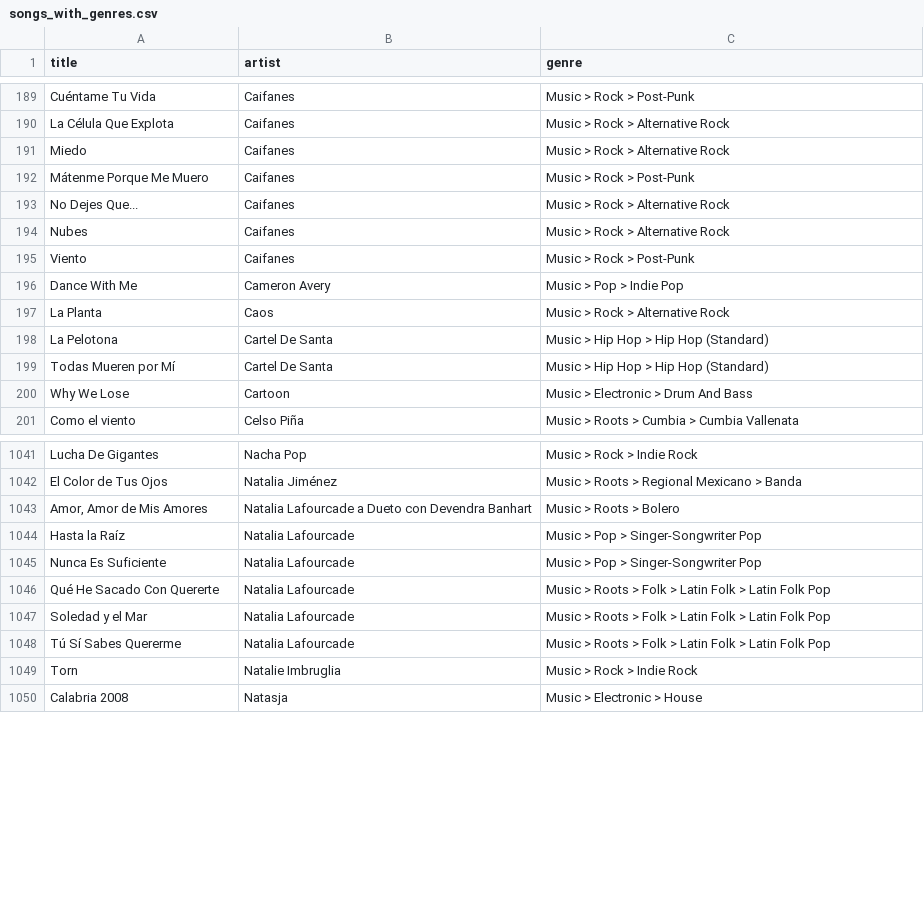
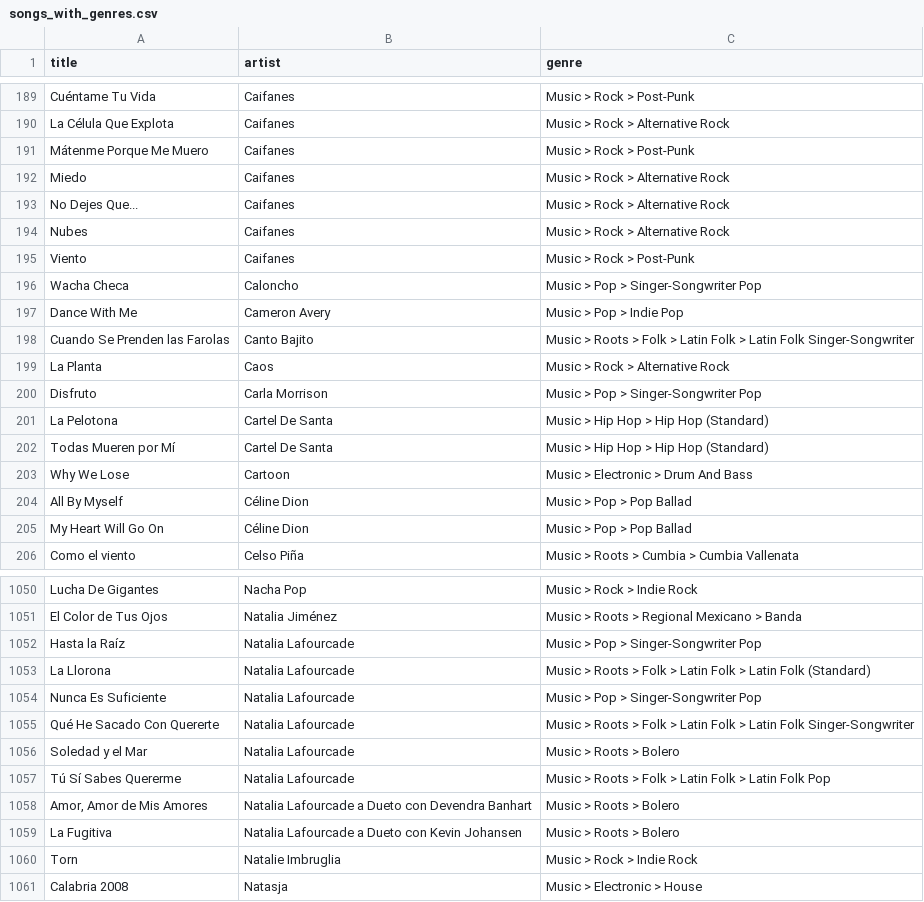
Before and after one commit to robertofcfm/music-taxonomy, a CSV file: catalog/songs_with_genres.csv, drawn as a sheet; only a part is shown, gaps mark what is left out; the diff covers the shown part only.

```diff
--- a/catalog/songs_with_genres.csv
+++ b/catalog/songs_with_genres.csv
@@ -190,4 +190,4 @@ Cuéntame Tu Vida,Caifanes,Music > Rock > Post-Punk
 La Célula Que Explota,Caifanes,Music > Rock > Alternative Rock
-Miedo,Caifanes,Music > Rock > Alternative Rock
 Mátenme Porque Me Muero,Caifanes,Music > Rock > Post-Punk
+Miedo,Caifanes,Music > Rock > Alternative Rock
 No Dejes Que...,Caifanes,Music > Rock > Alternative Rock
@@ -195,4 +195,7 @@ Nubes,Caifanes,Music > Rock > Alternative Rock
 Viento,Caifanes,Music > Rock > Post-Punk
+Wacha Checa,Caloncho,Music > Pop > Singer-Songwriter Pop
 Dance With Me,Cameron Avery,Music > Pop > Indie Pop
+Cuando Se Prenden las Farolas,Canto Bajito,Music > Roots > Folk > Latin Folk > Latin Folk Singer-Songwriter
 La Planta,Caos,Music > Rock > Alternative Rock
+Disfruto,Carla Morrison,Music > Pop > Singer-Songwriter Pop
 La Pelotona,Cartel De Santa,Music > Hip Hop > Hip Hop (Standard)
@@ -200,2 +203,4 @@ Todas Mueren por Mí,Cartel De Santa,Music > Hip Hop > Hip Hop (Standard)
 Why We Lose,Cartoon,Music > Electronic > Drum And Bass
+All By Myself,Céline Dion,Music > Pop > Pop Ballad
+My Heart Will Go On,Céline Dion,Music > Pop > Pop Ballad
 Como el viento,Celso Piña,Music > Roots > Cumbia > Cumbia Vallenata
@@ -1042,8 +1051,10 @@ Lucha De Gigantes,Nacha Pop,Music > Rock > Indie Rock
 El Color de Tus Ojos,Natalia Jiménez,Music > Roots > Regional Mexicano > Banda
-"Amor, Amor de Mis Amores",Natalia Lafourcade a Dueto con Devendra Banhart,Music > Roots > Bolero
 Hasta la Raíz,Natalia Lafourcade,Music > Pop > Singer-Songwriter Pop
+La Llorona,Natalia Lafourcade,Music > Roots > Folk > Latin Folk > Latin Folk (Standard)
 Nunca Es Suficiente,Natalia Lafourcade,Music > Pop > Singer-Songwriter Pop
-Qué He Sacado Con Quererte,Natalia Lafourcade,Music > Roots > Folk > Latin Folk > Latin Folk Pop
-Soledad y el Mar,Natalia Lafourcade,Music > Roots > Folk > Latin Folk > Latin Folk Pop
+Qué He Sacado Con Quererte,Natalia Lafourcade,Music > Roots > Folk > Latin Folk > Latin Folk Singer-Songwriter
+Soledad y el Mar,Natalia Lafourcade,Music > Roots > Bolero
 Tú Sí Sabes Quererme,Natalia Lafourcade,Music > Roots > Folk > Latin Folk > Latin Folk Pop
+"Amor, Amor de Mis Amores",Natalia Lafourcade a Dueto con Devendra Banhart,Music > Roots > Bolero
+La Fugitiva,Natalia Lafourcade a Dueto con Kevin Johansen,Music > Roots > Bolero
 Torn,Natalie Imbruglia,Music > Rock > Indie Rock
```
Also changed, not shown: 6 added rows, 1 removed row, 28 moved rows and 1 edited cell elsewhere in this file, catalog/cancionesConGenero.csv, catalog/favorites_qobuz.csv, 8 other files.
